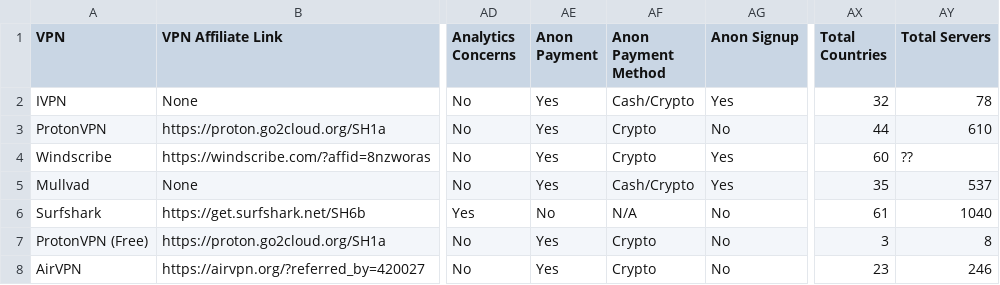
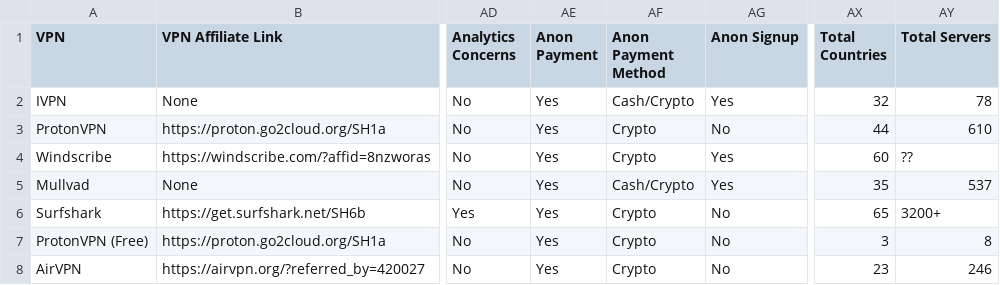
Before and after one commit to techlore/VPN-reviews, a CSV file: VPNchart.csv, drawn as a sheet; only a part is shown, gaps mark what is left out; the diff names each change by its address in the sheet, - before the commit and + after, or states it on an @@ line.

Commit message:
Update VPNchart.csv
Surfshark accepts crypto, server count updated as found on https://surfshark.com/servers

```diff
--- a/VPNchart.csv
+++ b/VPNchart.csv
-AE6 (Anon Payment): No
+AE6 (Anon Payment): Yes
-AF6 (Anon Payment Method): N/A
+AF6 (Anon Payment Method): Crypto
-AX6 (Total Countries): 61
+AX6 (Total Countries): 65
-AY6 (Total Servers): 1040
+AY6 (Total Servers): 3200+
```
